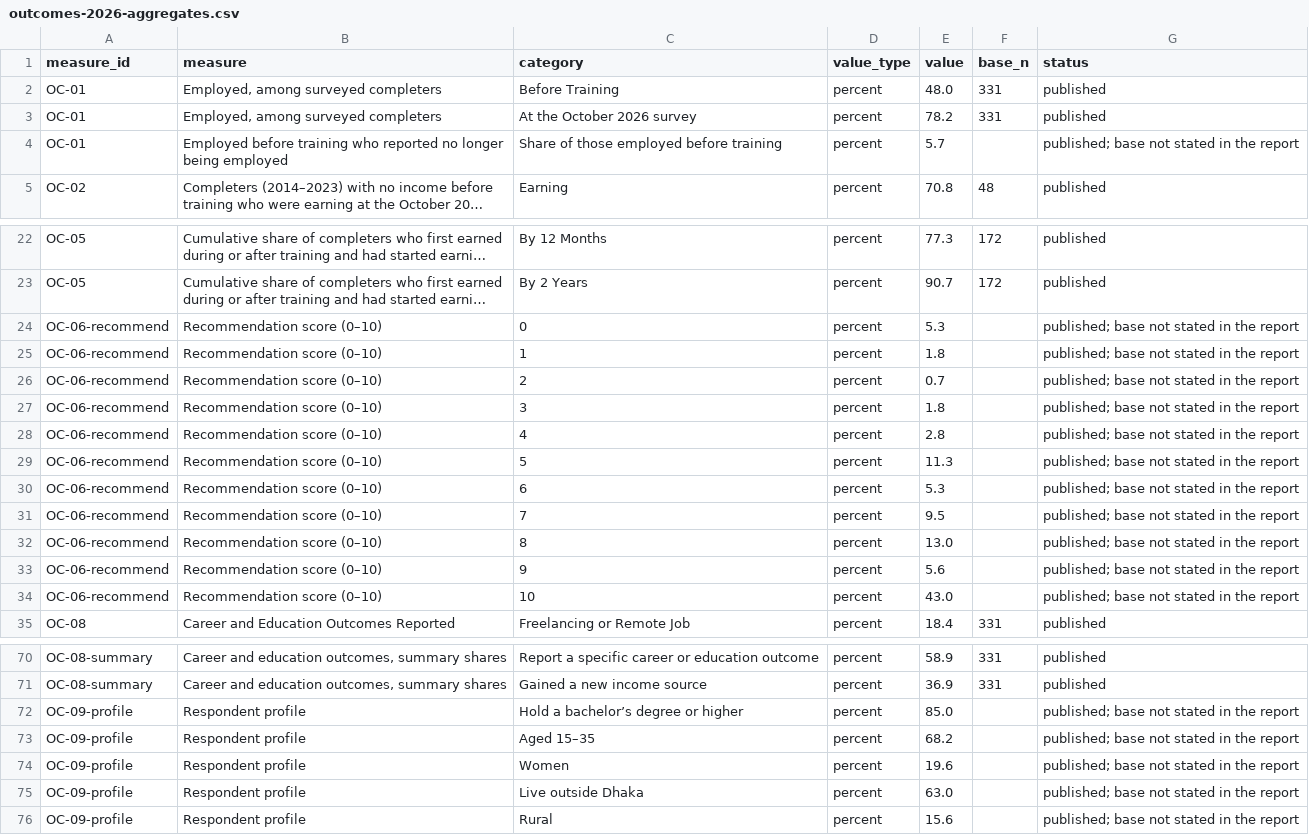
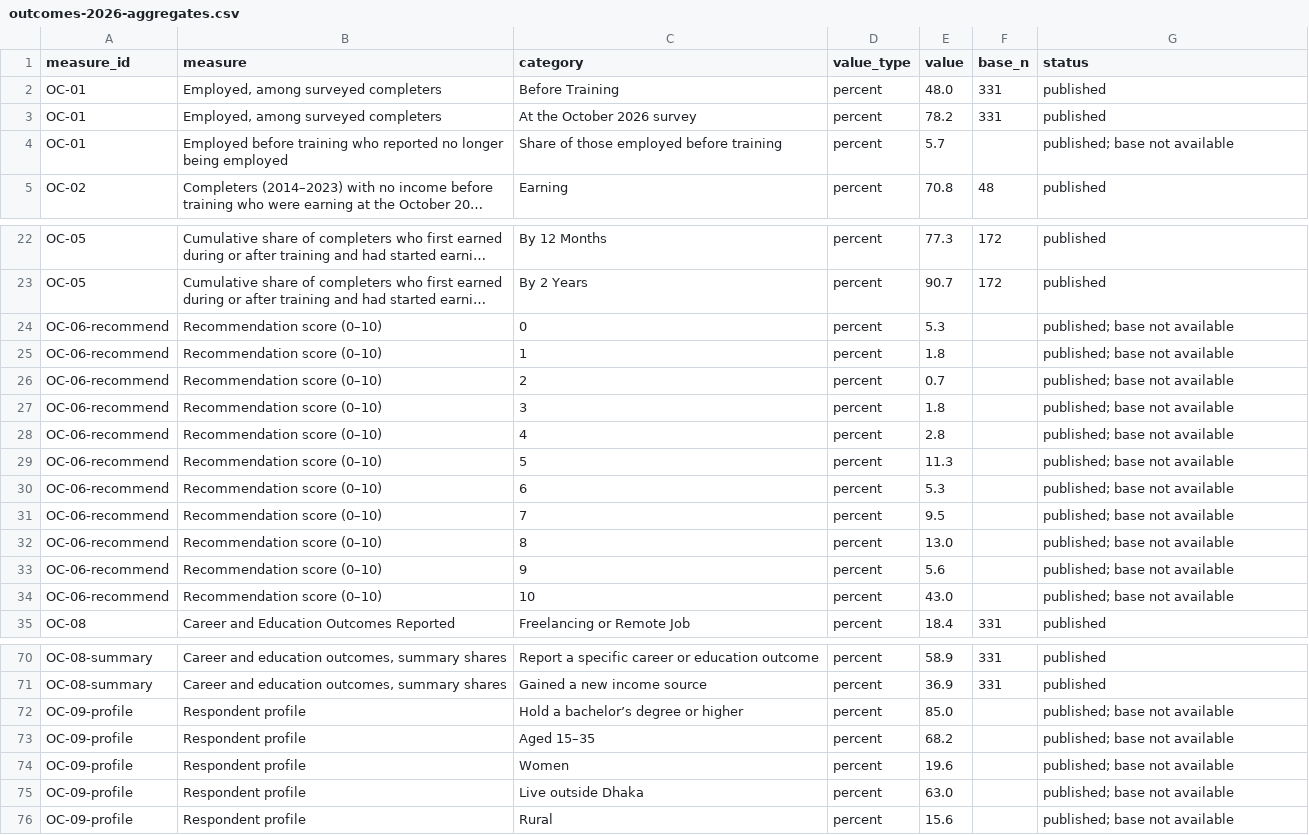
Before and after one commit to ctjobready/ctg, a CSV file: public/data/outcomes-2026-aggregates.csv, drawn as a sheet; only a part is shown, gaps mark what is left out; long unchanged cells end in …; the diff covers the shown part only; the diff names each change by its address in the sheet, - before the commit and + after, or states it on an @@ line.

```diff
--- a/public/data/outcomes-2026-aggregates.csv
+++ b/public/data/outcomes-2026-aggregates.csv
-G4 (status): published; base not stated in the report
+G4 (status): published; base not available
-G24:G34 (status): published; base not stated in the report
+G24:G34 (status): published; base not available
-G72:G76 (status): published; base not stated in the report
+G72:G76 (status): published; base not available
```
Also changed, not shown: 26 edited cells elsewhere in this file, 50 other files.
